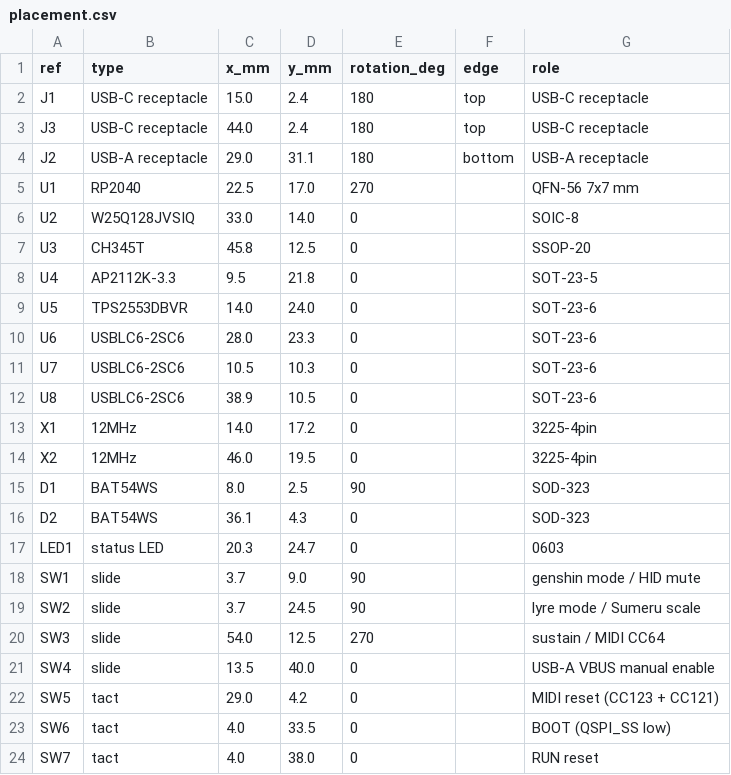
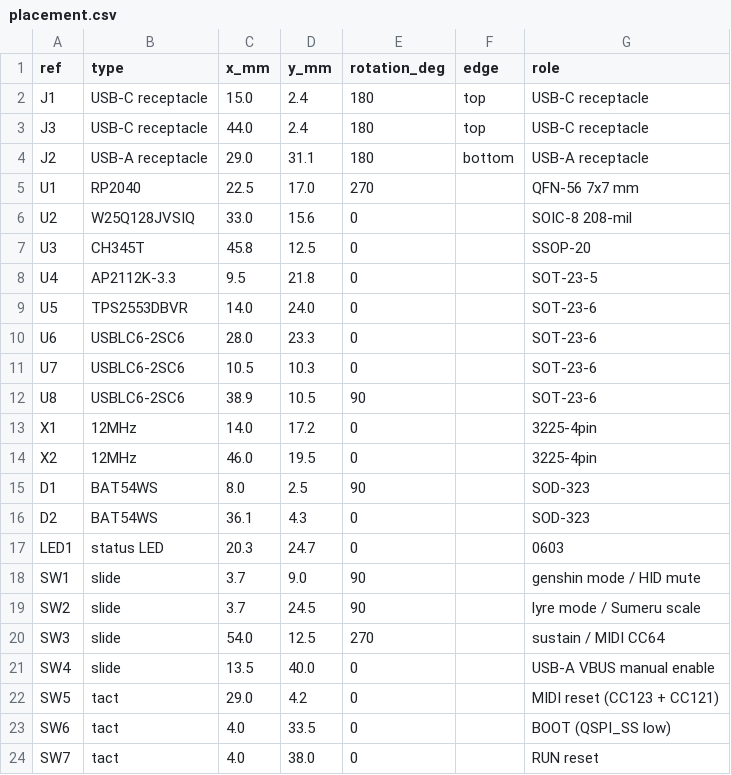
Before and after one commit to nananek/genshin-midi-board, a CSV file: hardware/rp2040_midi_bridge/placement.csv, drawn as a sheet.

Commit message:
Finish the U2 208-mil board at 0 DRC / 0 unconnected
- Keep the 208-mil SOIC-8 footprint for U2 and place it at (33.0, 15.6)
  so the flash pads clear U8 and the QSPI fan-out.
- Reroute the QSPI SD0/SD3 and the MIDI UART nets; SD3 uses a short In2.Cu
  channel under U2.
- Restore SW1, RUN and USB_A_DP after the rip-up.
- Correct the U5 TPS2553 CPL rotation to 180 degrees.
- Add the datasheet and footprint cross-check documents, the ic-footprints
  target, and the pcb-fast target.
- Update the placement, floorplan, tables, ERC/DRC reports, and docs.

Verified: make check, ERC 0, DRC 0 violations / 0 unconnected.

```diff
--- a/hardware/rp2040_midi_bridge/placement.csv
+++ b/hardware/rp2040_midi_bridge/placement.csv
@@ -5,3 +5,3 @@ J2,USB-A receptacle,29.0,31.1,180,bottom,USB-A receptacle
 U1,RP2040,22.5,17.0,270,,QFN-56 7x7 mm
-U2,W25Q128JVSIQ,33.0,14.0,0,,SOIC-8
+U2,W25Q128JVSIQ,33.0,15.6,0,,SOIC-8 208-mil
 U3,CH345T,45.8,12.5,0,,SSOP-20
@@ -11,3 +11,3 @@ U6,USBLC6-2SC6,28.0,23.3,0,,SOT-23-6
 U7,USBLC6-2SC6,10.5,10.3,0,,SOT-23-6
-U8,USBLC6-2SC6,38.9,10.5,0,,SOT-23-6
+U8,USBLC6-2SC6,38.9,10.5,90,,SOT-23-6
 X1,12MHz,14.0,17.2,0,,3225-4pin
```
Also changed, not shown: 12 other files.
